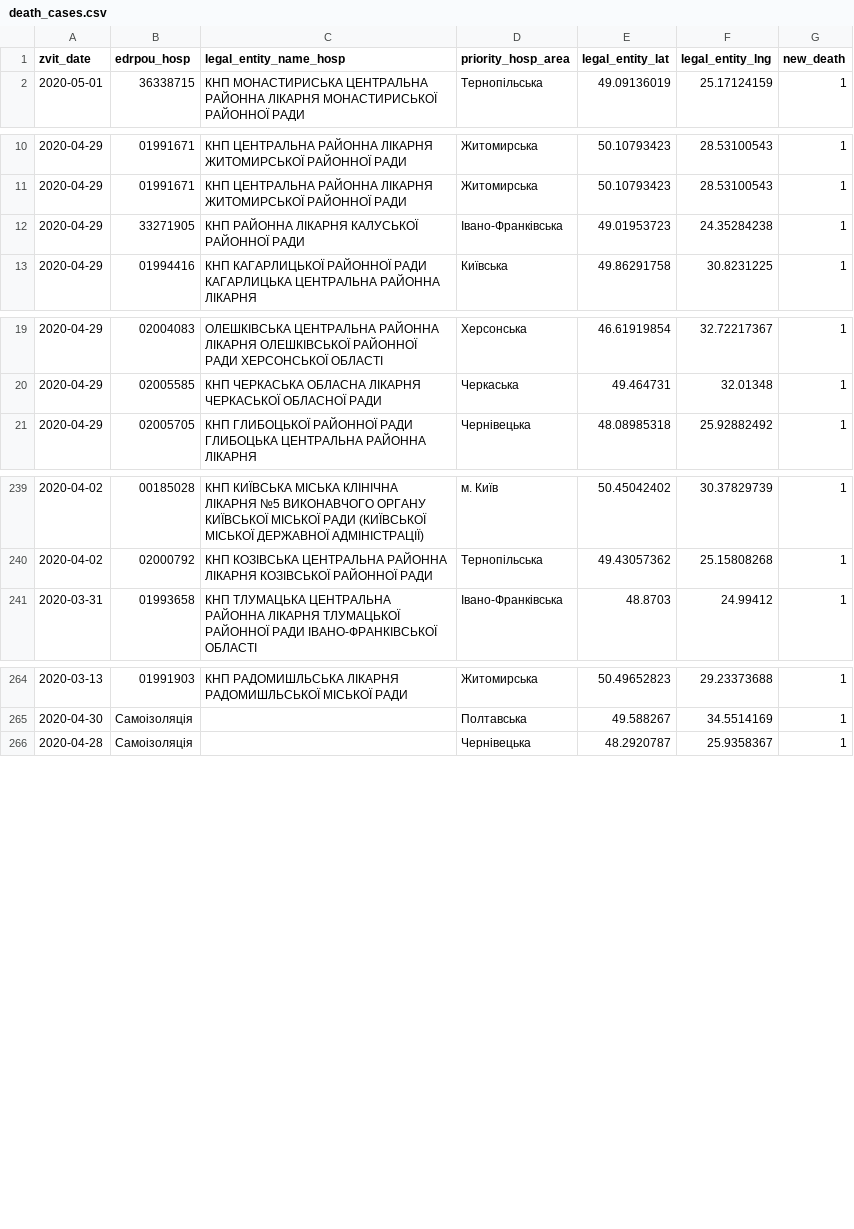
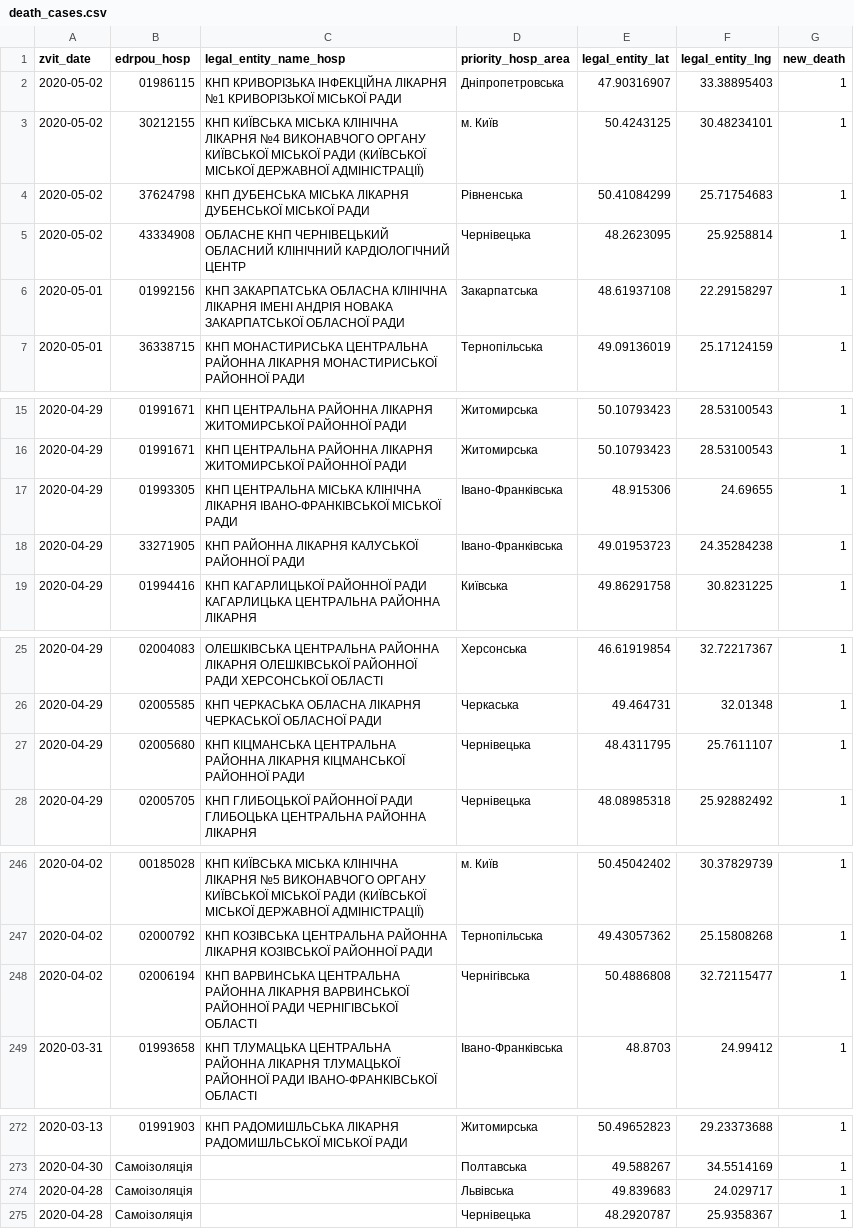
Before and after one commit to texty/covid-19, a CSV file: data/ukraine/death_cases.csv, drawn as a sheet; only a part is shown, gaps mark what is left out; the diff names each change by its address in the sheet, - before the commit and + after, or states it on an @@ line.

```diff
--- a/data/ukraine/death_cases.csv
+++ b/data/ukraine/death_cases.csv
+row 2: 2020-05-02 | 01986115 | КНП КРИВОРІЗЬКА ІНФЕКЦІЙНА ЛІКАРНЯ №1 КРИВОРІЗЬКОЇ МІСЬКОЇ РАДИ | Дніпропетровська | 47.90316907 | 33.38895403 | 1
+row 3: 2020-05-02 | 30212155 | КНП КИЇВСЬКА МІСЬКА КЛІНІЧНА ЛІКАРНЯ №4 ВИКОНАВЧОГО ОРГАНУ КИЇВСЬКОЇ МІСЬКОЇ РАДИ (КИЇВСЬКОЇ МІСЬКОЇ ДЕРЖАВНОЇ АДМІНІСТРАЦІЇ) | м. Київ | 50.4243125 | 30.48234101 | 1
+row 4: 2020-05-02 | 37624798 | КНП ДУБЕНСЬКА МІСЬКА ЛІКАРНЯ ДУБЕНСЬКОЇ МІСЬКОЇ РАДИ | Рівненська | 50.41084299 | 25.71754683 | 1
+row 5: 2020-05-02 | 43334908 | ОБЛАСНЕ КНП ЧЕРНІВЕЦЬКИЙ ОБЛАСНИЙ КЛІНІЧНИЙ КАРДІОЛОГІЧНИЙ ЦЕНТР | Чернівецька | 48.2623095 | 25.9258814 | 1
+row 6: 2020-05-01 | 01992156 | КНП ЗАКАРПАТСЬКА ОБЛАСНА КЛІНІЧНА ЛІКАРНЯ ІМЕНІ АНДРІЯ НОВАКА ЗАКАРПАТСЬКОЇ ОБЛАСНОЇ РАДИ | Закарпатська | 48.61937108 | 22.29158297 | 1
+row 17: 2020-04-29 | 01993305 | КНП ЦЕНТРАЛЬНА МІСЬКА КЛІНІЧНА ЛІКАРНЯ ІВАНО-ФРАНКІВСЬКОЇ МІСЬКОЇ РАДИ | Івано-Франківська | 48.915306 | 24.69655 | 1
+row 27: 2020-04-29 | 02005680 | КНП КІЦМАНСЬКА ЦЕНТРАЛЬНА РАЙОННА ЛІКАРНЯ КІЦМАНСЬКОЇ РАЙОННОЇ РАДИ | Чернівецька | 48.4311795 | 25.7611107 | 1
+row 248: 2020-04-02 | 02006194 | КНП ВАРВИНСЬКА ЦЕНТРАЛЬНА РАЙОННА ЛІКАРНЯ ВАРВИНСЬКОЇ РАЙОННОЇ РАДИ ЧЕРНІГІВСЬКОЇ ОБЛАСТІ | Чернігівська | 50.4886808 | 32.72115477 | 1
+row 274: 2020-04-28 | Самоізоляція |  | Львівська | 49.839683 | 24.029717 | 1
```
Also changed, not shown: data/ukraine/cases_by_date.csv, data/ukraine/cases_by_region.csv, 4 other files.
